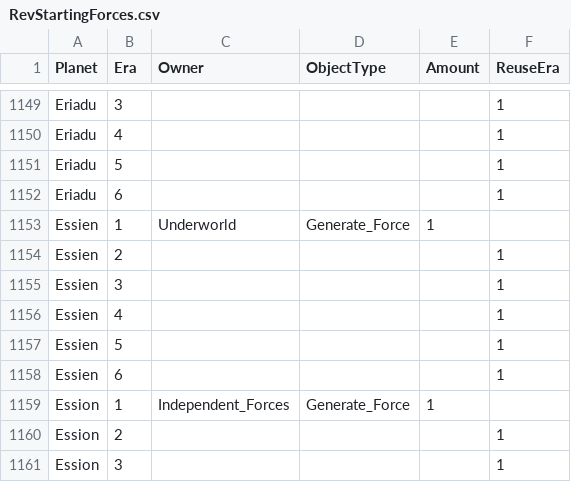
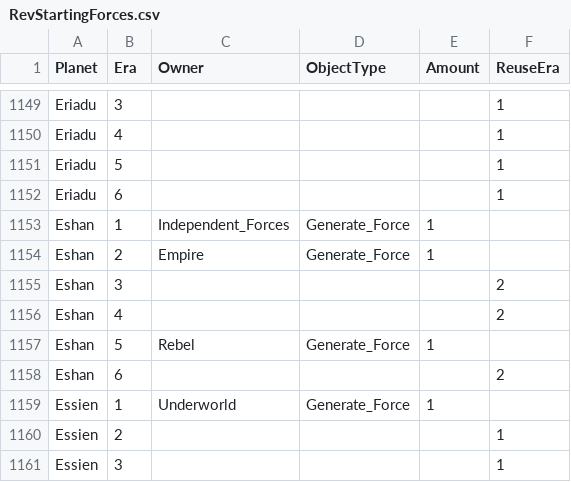
Before and after one commit to ThrawnsRevenge/EaWXStartingForces, a CSV file: RevStartingForces.csv, drawn as a sheet; only a part is shown, gaps mark what is left out; the shorter side is filled out with more unchanged rows; the diff covers the shown part only; the diff names each change by its address in the sheet, - before the commit and + after, or states it on an @@ line.

```diff
--- a/RevStartingForces.csv
+++ b/RevStartingForces.csv
+row 1153: Eshan | 1 | Independent_Forces | Generate_Force | 1
+row 1154: Eshan | 2 | Empire | Generate_Force | 1
+row 1155: Eshan | 3 |  |  |  | 2
+row 1156: Eshan | 4 |  |  |  | 2
+row 1157: Eshan | 5 | Rebel | Generate_Force | 1
+row 1158: Eshan | 6 |  |  |  | 2
```
Also changed, not shown: 36 added rows elsewhere in this file.
